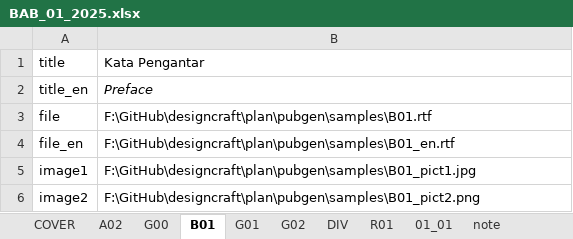
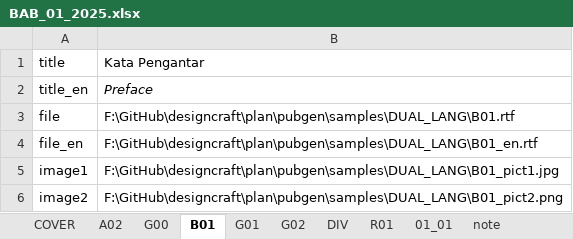
Before and after one commit to diorz38/designcraft, an Excel workbook: plan/pubgen/samples/DUAL_LANG/BAB_01_2025.xlsx, sheet B01, drawn as a sheet; values as stored, in another font and other column widths than the file's, no borders; the diff names each change by its address in the sheet, - before the commit and + after, or states it on an @@ line.

```diff
--- a/plan/pubgen/samples/DUAL_LANG/BAB_01_2025.xlsx (sheet B01)
+++ b/plan/pubgen/samples/DUAL_LANG/BAB_01_2025.xlsx (sheet B01)
-B3: F:\GitHub\designcraft\plan\pubgen\samples\B01.rtf
+B3: F:\GitHub\designcraft\plan\pubgen\samples\DUAL_LANG\B01.rtf
-B4: F:\GitHub\designcraft\plan\pubgen\samples\B01_en.rtf
+B4: F:\GitHub\designcraft\plan\pubgen\samples\DUAL_LANG\B01_en.rtf
-B5: F:\GitHub\designcraft\plan\pubgen\samples\B01_pict1.jpg
+B5: F:\GitHub\designcraft\plan\pubgen\samples\DUAL_LANG\B01_pict1.jpg
-B6: F:\GitHub\designcraft\plan\pubgen\samples\B01_pict2.png
+B6: F:\GitHub\designcraft\plan\pubgen\samples\DUAL_LANG\B01_pict2.png
```
Also changed, not shown: sheet COVER, sheet DIV, sheet R01, sheet G01, sheet G02, sheet A02, 1 more sheet, plan/pubgen/samples/DUAL_LANG/BAB_02_2025.xlsx, 4 other files.
